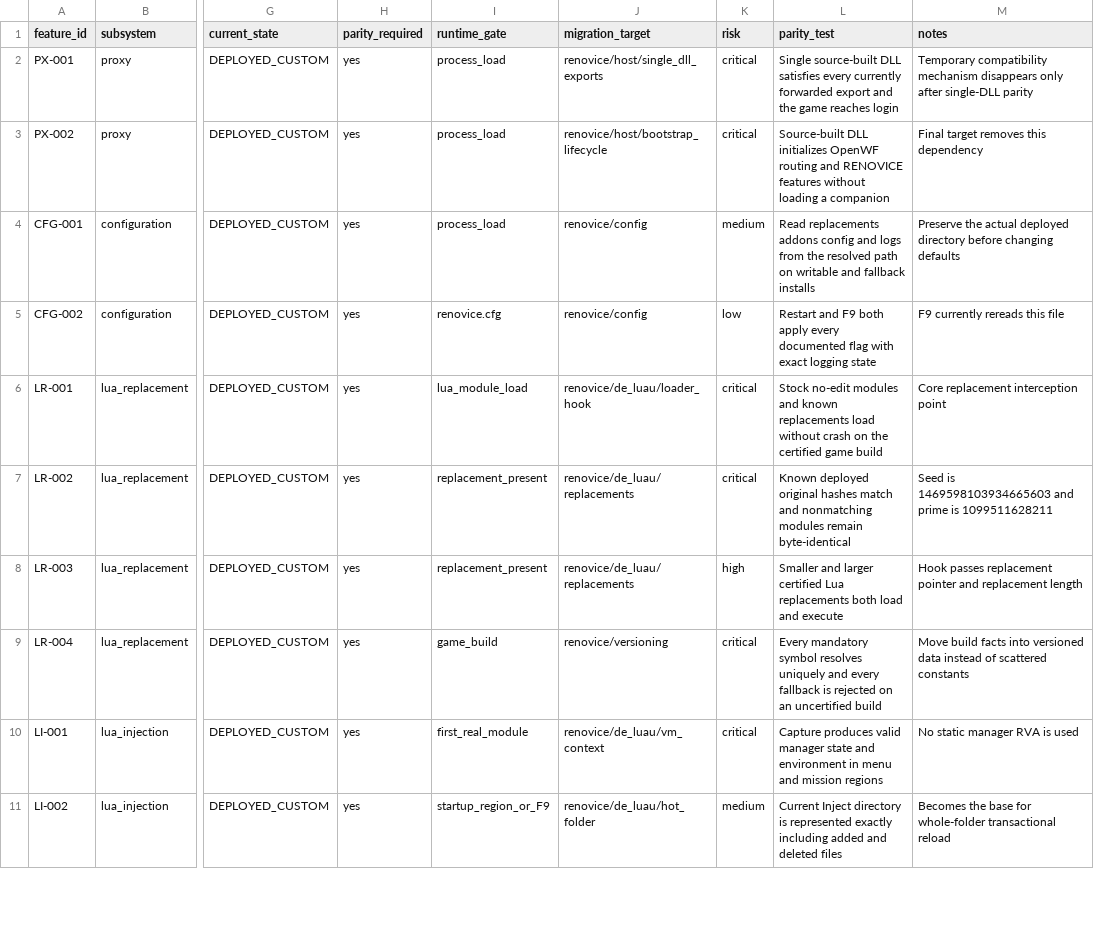
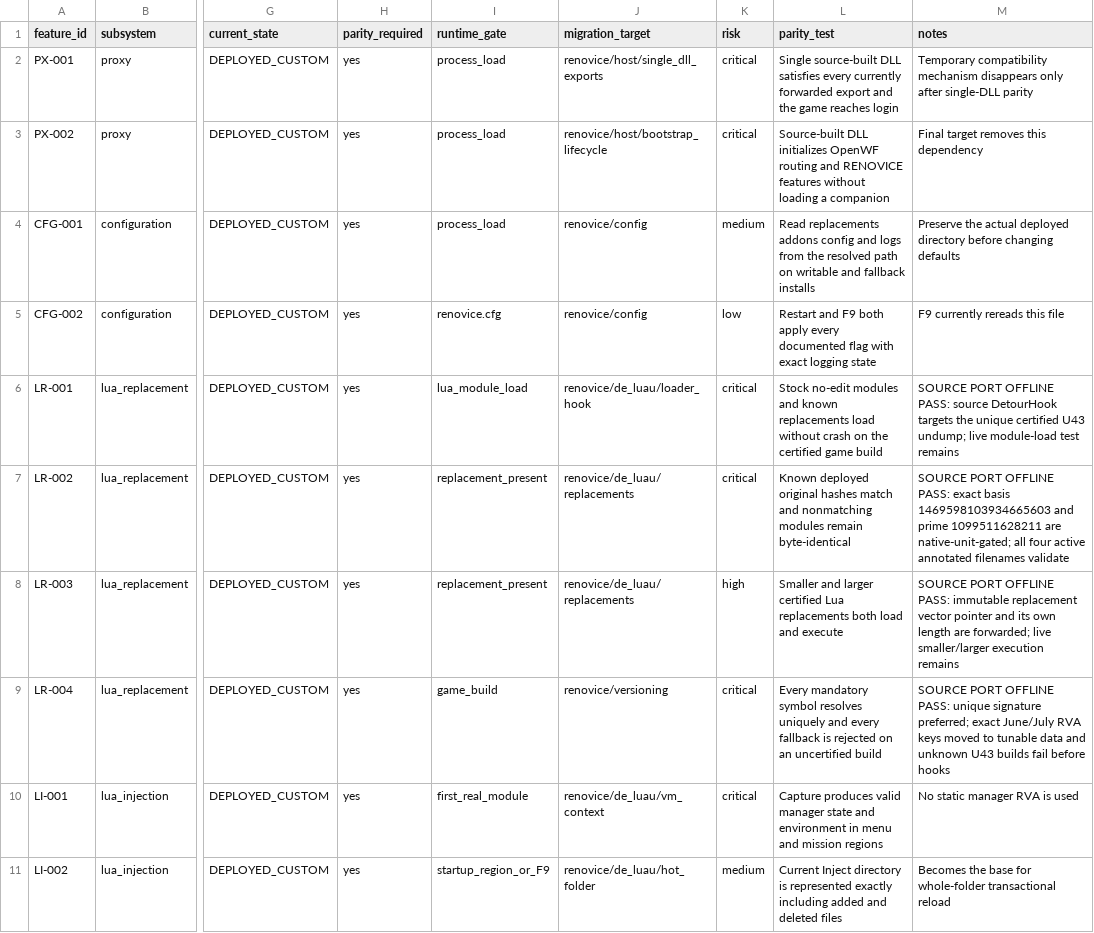
Before and after one commit to Renovice/renovice-bootstrapper-runtime, a TSV file: RENOVICE_MIGRATION/custom_feature_manifest.tsv, drawn as a sheet; only a part is shown, gaps mark what is left out; the diff names each change by its address in the sheet, - before the commit and + after, or states it on an @@ line.

Commit message:
Port DE Luau replacement loader into source

```diff
--- a/RENOVICE_MIGRATION/custom_feature_manifest.tsv
+++ b/RENOVICE_MIGRATION/custom_feature_manifest.tsv
-M6 (notes): Core replacement interception point
+M6 (notes): SOURCE PORT OFFLINE PASS: source DetourHook targets the unique certified U43 undump; live module-load test remains
-M7 (notes): Seed is 1469598103934665603 and prime is 1099511628211
+M7 (notes): SOURCE PORT OFFLINE PASS: exact basis 1469598103934665603 and prime 1099511628211 are native-unit-gated; all four active annotated filenames validate
-M8 (notes): Hook passes replacement pointer and replacement length
+M8 (notes): SOURCE PORT OFFLINE PASS: immutable replacement vector pointer and its own length are forwarded; live smaller/larger execution remains
-M9 (notes): Move build facts into versioned data instead of scattered constants
+M9 (notes): SOURCE PORT OFFLINE PASS: unique signature preferred; exact June/July RVA keys moved to tunable data and unknown U43 builds fail before hooks
```
Also changed, not shown: RENOVICE_MIGRATION/target_requirements.tsv, 16 other files.
